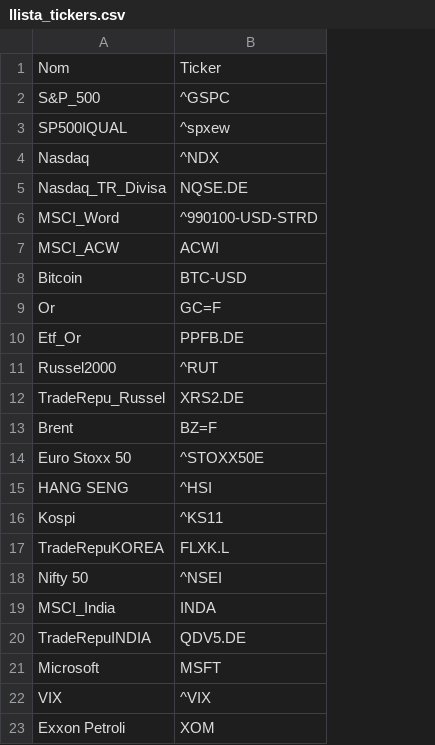
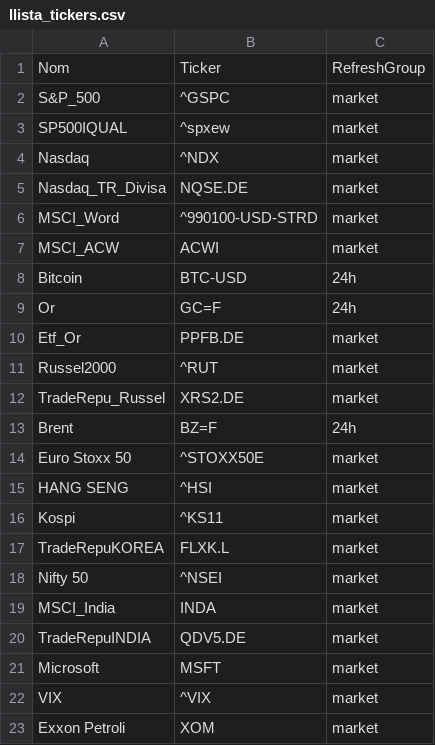
Before and after one commit to QuimEsc/ProvesInicials, a CSV file: llista_tickers.csv, drawn as a sheet; the diff names each change by its address in the sheet, - before the commit and + after, or states it on an @@ line.

```diff
--- a/llista_tickers.csv
+++ b/llista_tickers.csv
+column C, rows 1-23: RefreshGroup | market | market | market | market | market | market | 24h | 24h | market | market | market | 24h | market | market | market | market | market | market | market | market | market | market
```
Also changed, not shown: 4 other files.
